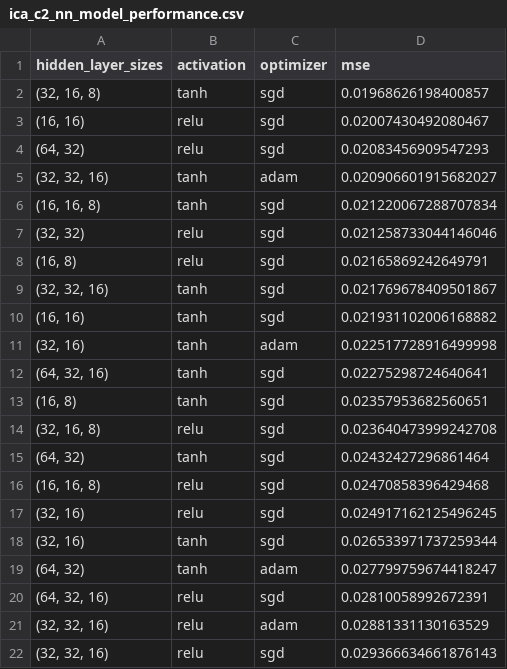
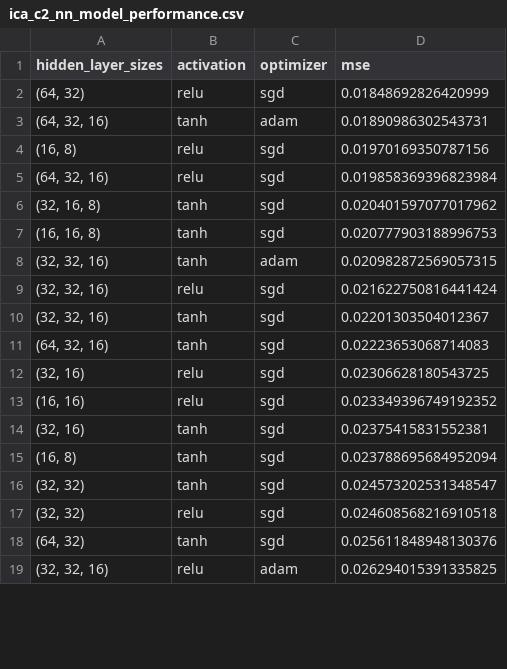
Before and after one commit to jgte29/ucbhonorsthesis2023-2024, a CSV file: Data_Analysis/ica_c2_nn_model_performance.csv, drawn as a sheet; only a part is shown; the diff covers the shown part only.

```diff
--- a/Data_Analysis/ica_c2_nn_model_performance.csv
+++ b/Data_Analysis/ica_c2_nn_model_performance.csv
@@ -1,22 +1,19 @@
 hidden_layer_sizes,activation,optimizer,mse
-"(32, 16, 8)",tanh,sgd,0.01968626198400857
-"(16, 16)",relu,sgd,0.02007430492080467
-"(64, 32)",relu,sgd,0.02083456909547293
-"(32, 32, 16)",tanh,adam,0.020906601915682027
-"(16, 16, 8)",tanh,sgd,0.021220067288707834
-"(32, 32)",relu,sgd,0.021258733044146046
-"(16, 8)",relu,sgd,0.02165869242649791
-"(32, 32, 16)",tanh,sgd,0.021769678409501867
-"(16, 16)",tanh,sgd,0.021931102006168882
-"(32, 16)",tanh,adam,0.022517728916499998
-"(64, 32, 16)",tanh,sgd,0.02275298724640641
-"(16, 8)",tanh,sgd,0.02357953682560651
-"(32, 16, 8)",relu,sgd,0.023640473999242708
-"(64, 32)",tanh,sgd,0.02432427296861464
-"(16, 16, 8)",relu,sgd,0.02470858396429468
-"(32, 16)",relu,sgd,0.024917162125496245
-"(32, 16)",tanh,sgd,0.026533971737259344
-"(64, 32)",tanh,adam,0.027799759674418247
-"(64, 32, 16)",relu,sgd,0.02810058992672391
-"(32, 32, 16)",relu,adam,0.02881331130163529
-"(32, 32, 16)",relu,sgd,0.029366634661876143
+"(64, 32)",relu,sgd,0.01848692826420999
+"(64, 32, 16)",tanh,adam,0.01890986302543731
+"(16, 8)",relu,sgd,0.01970169350787156
+"(64, 32, 16)",relu,sgd,0.019858369396823984
+"(32, 16, 8)",tanh,sgd,0.020401597077017962
+"(16, 16, 8)",tanh,sgd,0.020777903188996753
+"(32, 32, 16)",tanh,adam,0.020982872569057315
+"(32, 32, 16)",relu,sgd,0.021622750816441424
+"(32, 32, 16)",tanh,sgd,0.02201303504012367
+"(64, 32, 16)",tanh,sgd,0.02223653068714083
+"(32, 16)",relu,sgd,0.02306628180543725
+"(16, 16)",relu,sgd,0.023349396749192352
+"(32, 16)",tanh,sgd,0.02375415831552381
+"(16, 8)",tanh,sgd,0.023788695684952094
+"(32, 32)",tanh,sgd,0.024573202531348547
+"(32, 32)",relu,sgd,0.024608568216910518
+"(64, 32)",tanh,sgd,0.025611848948130376
+"(32, 32, 16)",relu,adam,0.026294015391335825
```
Also changed, not shown: 7 added rows, 4 removed rows and 14 edited cells elsewhere in this file, Data_Analysis/ica_c1_nn_model_performance.csv, Data_Analysis/icnoqol_c1_nn_model_performance.csv, 5 other files.
